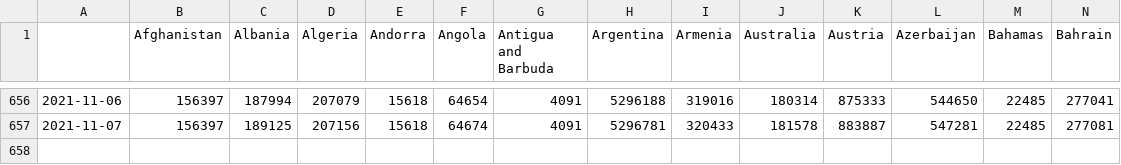
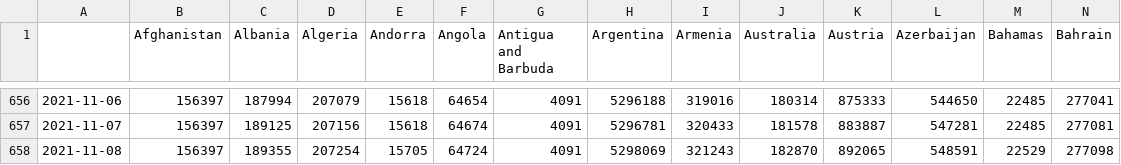
Before and after one commit to BrianLDev/Covid19_Analytics, a CSV file: Datasets/JH/jh_hist_countries_cases.csv, drawn as a sheet; only a part is shown, gaps mark what is left out; rows hold the shown columns only; the diff names each change by its address in the sheet, - before the commit and + after, or states it on an @@ line.

```diff
--- a/Datasets/JH/jh_hist_countries_cases.csv
+++ b/Datasets/JH/jh_hist_countries_cases.csv
+row 658: 2021-11-08 | 156397 | 189355 | 207254 | 15705 | 64724 | 4091 | 5298069 | 321243 | 182870 | 892065 | 548591 | 22529 | 277098
```
Also changed, not shown: Datasets/JH/jh_hist_countries_deaths.csv, Datasets/JH/jh_hist_usstates_cases_pct.csv, 19 other files.
